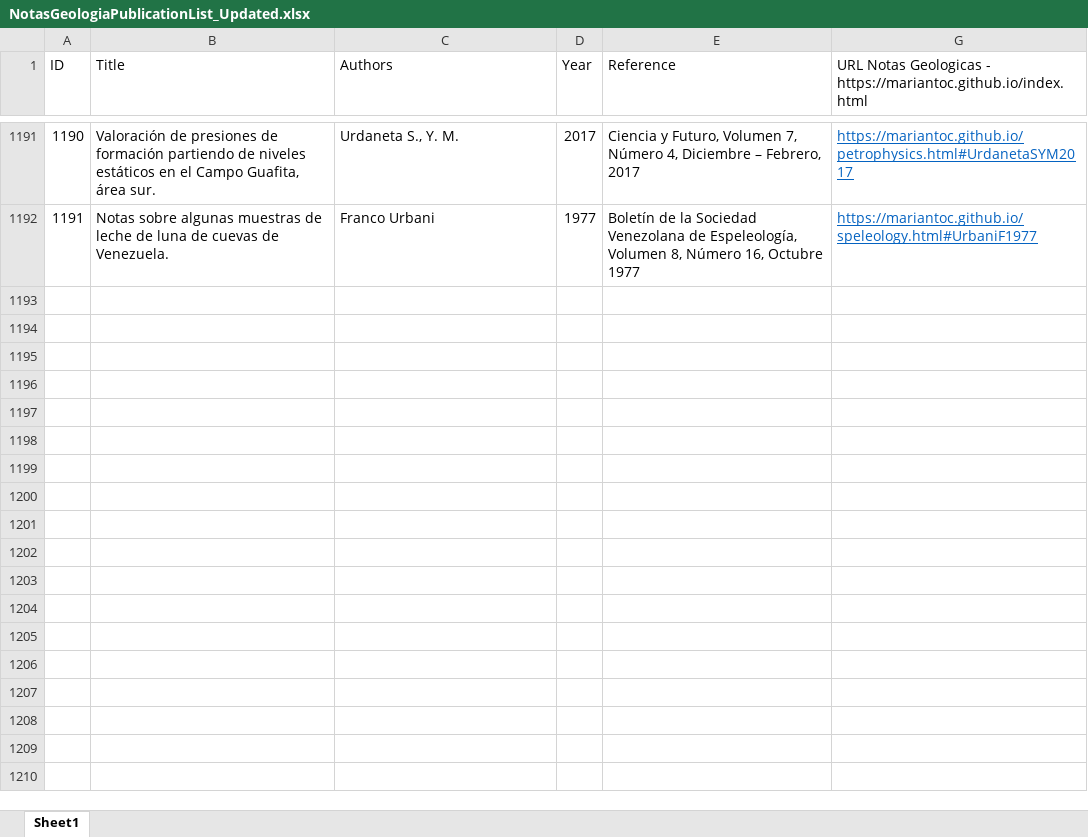
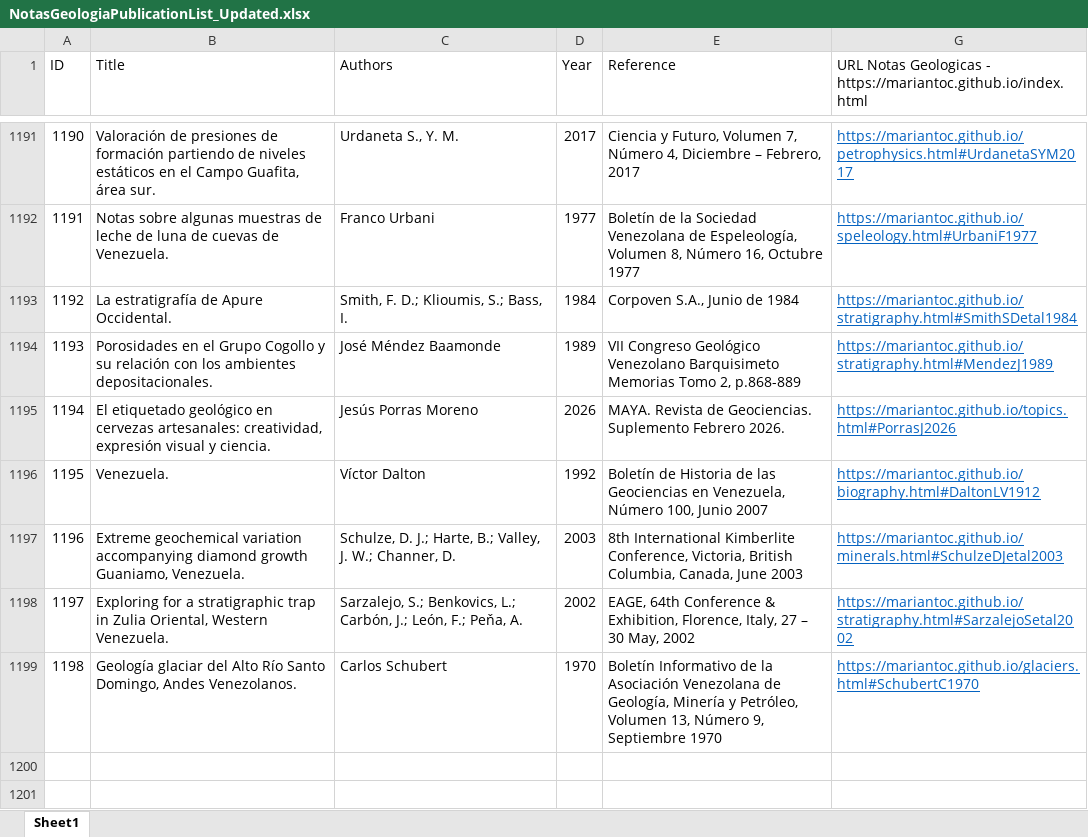
Before and after one commit to mariantoc/mariantoc.github.io, an Excel workbook: NotasGeologiaPublicationList_Updated.xlsx, sheet Sheet1, drawn as a sheet; only a part is shown, gaps mark what is left out; the shorter side is filled out with more unchanged rows; values as stored, in another font and other column widths than the file's, no borders; the diff names each change by its address in the sheet, - before the commit and + after, or states it on an @@ line.

```diff
--- a/NotasGeologiaPublicationList_Updated.xlsx (sheet Sheet1)
+++ b/NotasGeologiaPublicationList_Updated.xlsx (sheet Sheet1)
-row 1193: (empty)
+row 1193: 1192 | La estratigrafía de Apure Occidental. | Smith, F. D.; Klioumis, S.; Bass, I. | 1984 | Corpoven S.A., Junio de 1984 | https://mariantoc.github.io/stratigraphy.html#SmithSDetal1984
-row 1194: (empty)
+row 1194: 1193 | Porosidades en el Grupo Cogollo y su relación con los ambientes depositacionales. | José Méndez Baamonde | 1989 | VII Congreso Geológico Venezolano Barquisimeto Memorias Tomo 2, p.868-889 | https://mariantoc.github.io/stratigraphy.html#MendezJ1989
-row 1195: (empty)
+row 1195: 1194 | El etiquetado geológico en cervezas artesanales: creatividad, expresión visual y ciencia. | Jesús Porras Moreno | 2026 | MAYA. Revista de Geociencias. Suplemento Febrero 2026. | https://mariantoc.github.io/topics.html#PorrasJ2026
-row 1196: (empty)
+row 1196: 1195 | Venezuela. | Víctor Dalton | 1992 | Boletín de Historia de las Geociencias en Venezuela, Número 100, Junio 2007 | https://mariantoc.github.io/biography.html#DaltonLV1912
-row 1197: (empty)
+row 1197: 1196 | Extreme geochemical variation accompanying diamond growth Guaniamo, Venezuela. | Schulze, D. J.; Harte, B.; Valley, J. W.; Channer, D. | 2003 | 8th International Kimberlite Conference, Victoria, British Columbia, Canada, June 2003 | https://mariantoc.github.io/minerals.html#SchulzeDJetal2003
-row 1198: (empty)
+row 1198: 1197 | Exploring for a stratigraphic trap in Zulia Oriental, Western Venezuela. | Sarzalejo, S.; Benkovics, L.; Carbón, J.; León, F.; Peňa, A. | 2002 | EAGE, 64th Conference & Exhibition, Florence, Italy, 27 – 30 May, 2002 | https://mariantoc.github.io/stratigraphy.html#SarzalejoSetal2002
-row 1199: (empty)
+row 1199: 1198 | Geología glaciar del Alto Río Santo Domingo, Andes Venezolanos. | Carlos Schubert | 1970 | Boletín Informativo de la Asociación Venezolana de Geología, Minería y Petróleo, Volumen 13, Número 9, Septiembre 1970 | https://mariantoc.github.io/glaciers.html#SchubertC1970
```
Also changed, not shown: hidden cells, 19 other files.
